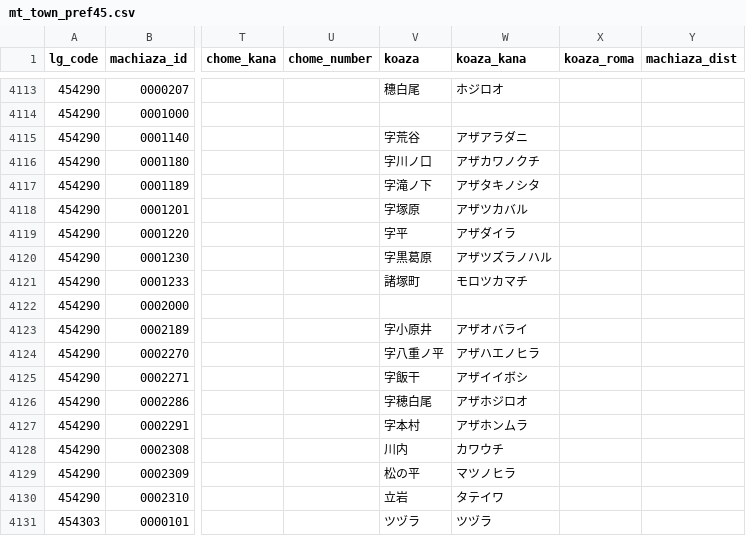
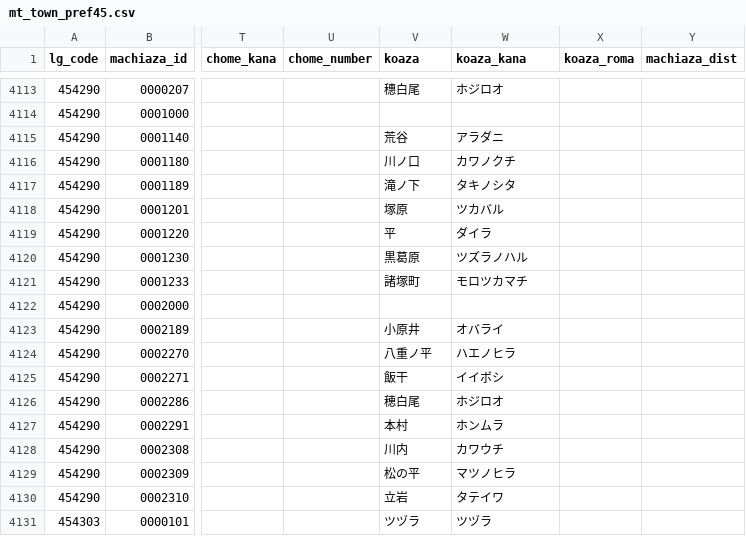
Before and after one commit to zero3kw/abr-archive, a CSV file: mt_town/mt_town_pref45.csv, drawn as a sheet; only a part is shown, gaps mark what is left out; the diff names each change by its address in the sheet, - before the commit and + after, or states it on an @@ line.

```diff
--- a/mt_town/mt_town_pref45.csv
+++ b/mt_town/mt_town_pref45.csv
-V4115 (koaza): 字荒谷
+V4115 (koaza): 荒谷
-W4115 (koaza_kana): アザアラダニ
+W4115 (koaza_kana): アラダニ
-V4116 (koaza): 字川ノ口
+V4116 (koaza): 川ノ口
-W4116 (koaza_kana): アザカワノクチ
+W4116 (koaza_kana): カワノクチ
-V4117 (koaza): 字滝ノ下
+V4117 (koaza): 滝ノ下
-W4117 (koaza_kana): アザタキノシタ
+W4117 (koaza_kana): タキノシタ
-V4118 (koaza): 字塚原
+V4118 (koaza): 塚原
-W4118 (koaza_kana): アザツカバル
+W4118 (koaza_kana): ツカバル
-V4119 (koaza): 字平
+V4119 (koaza): 平
-W4119 (koaza_kana): アザダイラ
+W4119 (koaza_kana): ダイラ
-V4120 (koaza): 字黒葛原
+V4120 (koaza): 黒葛原
-W4120 (koaza_kana): アザツズラノハル
+W4120 (koaza_kana): ツズラノハル
-V4123 (koaza): 字小原井
+V4123 (koaza): 小原井
-W4123 (koaza_kana): アザオバライ
+W4123 (koaza_kana): オバライ
-V4124 (koaza): 字八重ノ平
+V4124 (koaza): 八重ノ平
-W4124 (koaza_kana): アザハエノヒラ
+W4124 (koaza_kana): ハエノヒラ
-V4125 (koaza): 字飯干
+V4125 (koaza): 飯干
-W4125 (koaza_kana): アザイイボシ
+W4125 (koaza_kana): イイボシ
-V4126 (koaza): 字穂白尾
+V4126 (koaza): 穂白尾
-W4126 (koaza_kana): アザホジロオ
+W4126 (koaza_kana): ホジロオ
-V4127 (koaza): 字本村
+V4127 (koaza): 本村
-W4127 (koaza_kana): アザホンムラ
+W4127 (koaza_kana): ホンムラ
```
Also changed, not shown: mt_town/mt_town_pref09.csv, mt_town/mt_town_pref29.csv, 25 other files.
